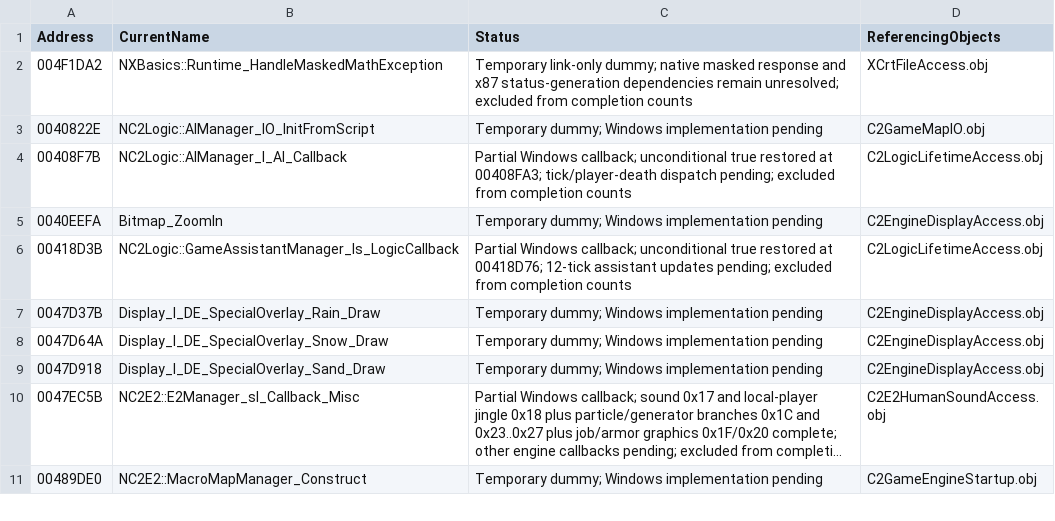
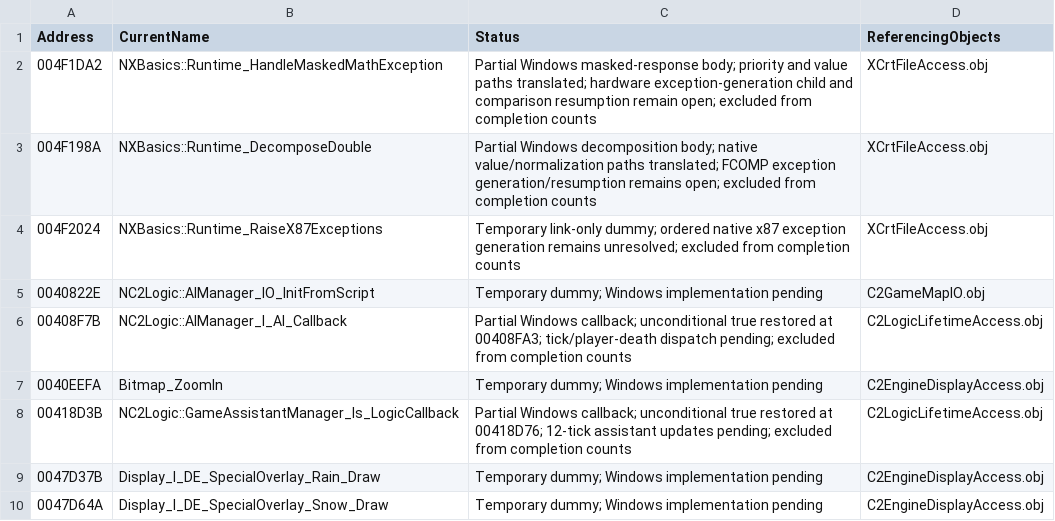
Before and after one commit to HaoJun0823/OpenVikings_cpp, a CSV file: docs/TEMPORARY_LINK_STUBS.csv, drawn as a sheet; only a part is shown; the shorter side is filled out with more unchanged rows; long unchanged cells end in ….

Commit message:
Translate masked math response and decomposition value paths

```diff
--- a/docs/TEMPORARY_LINK_STUBS.csv
+++ b/docs/TEMPORARY_LINK_STUBS.csv
@@ -1,3 +1,5 @@
 Address,CurrentName,Status,ReferencingObjects
-004F1DA2,NXBasics::Runtime_HandleMaskedMathException,Temporary link-only dummy; native masked response and x87 status-generation dependencies remain unresolved; excluded from completion counts,XCrtFileAccess.obj
+004F1DA2,NXBasics::Runtime_HandleMaskedMathException,Partial Windows masked-response body; priority and value paths translated; hardware exception-generation child and comparison resumption remain open; excluded from completion counts,XCrtFileAccess.obj
+004F198A,NXBasics::Runtime_DecomposeDouble,Partial Windows decomposition body; native value/normalization paths translated; FCOMP exception generation/resumption remains open; excluded from completion counts,XCrtFileAccess.obj
+004F2024,NXBasics::Runtime_RaiseX87Exceptions,Temporary link-only dummy; ordered native x87 exception generation remains unresolved; excluded from completion counts,XCrtFileAccess.obj
 0040822E,NC2Logic::AIManager_IO_InitFromScript,Temporary dummy; Windows implementation pending,C2GameMapIO.obj
```
Also changed, not shown: docs/FUNCTION_NAME_MAP.csv, docs/SHARED_CURRENT_OPEN_ENTRIES.csv, 10 other files.
